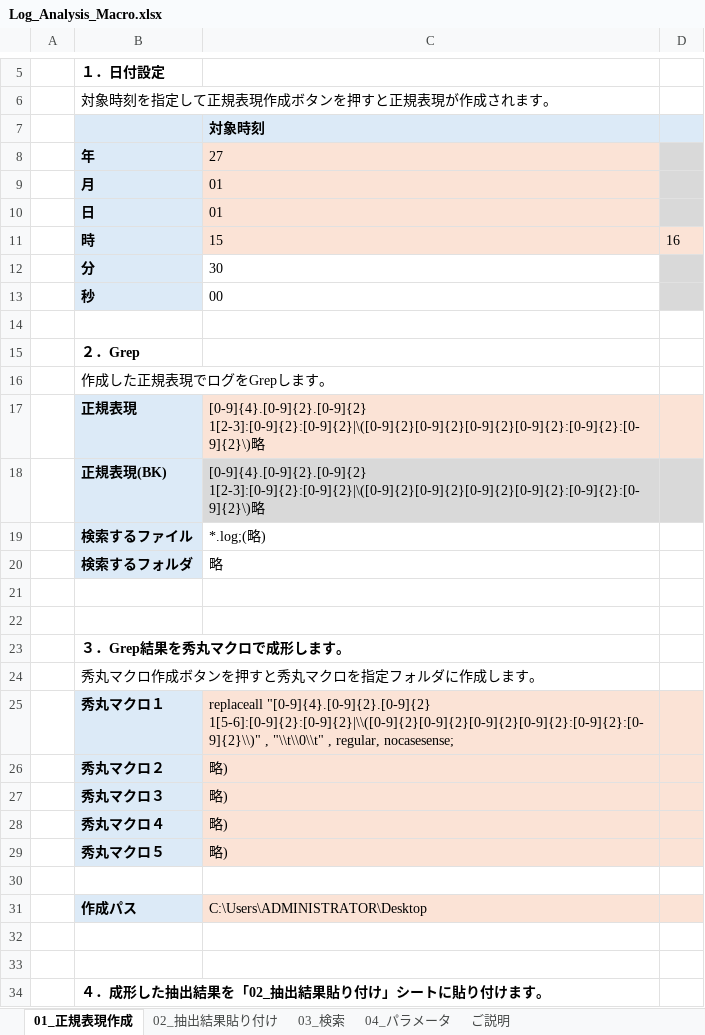
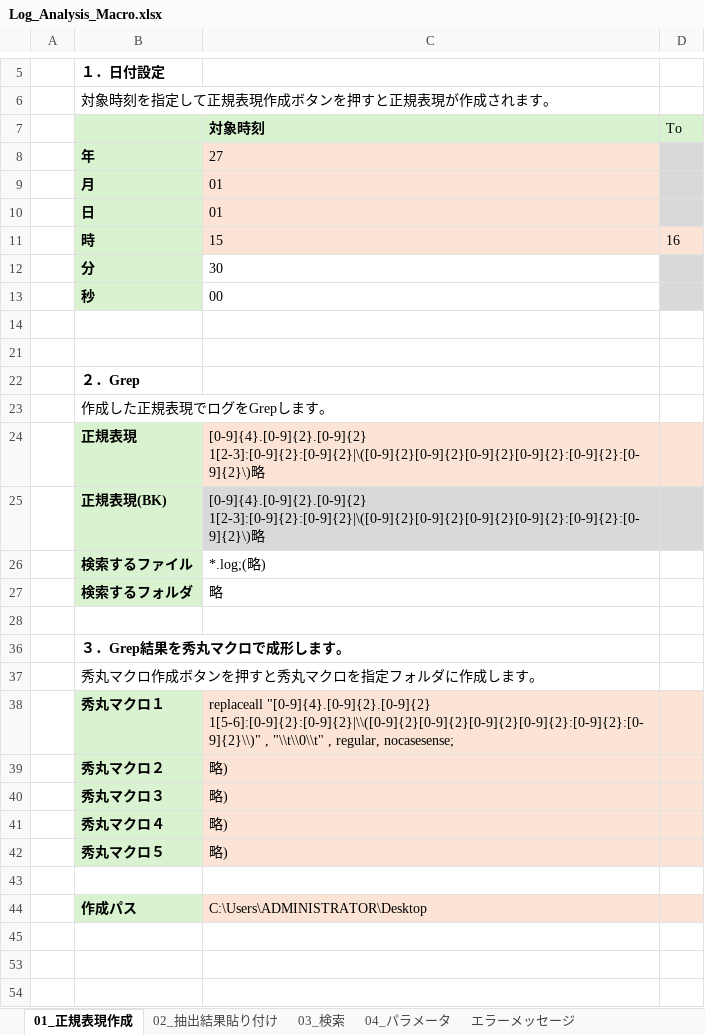
Before and after one commit to Test-Information/portfolio, an Excel workbook: 97_Mockup/Log_Analysis_Macro.xlsx, sheet 01_正規表現作成, drawn as a sheet; only a part is shown, gaps mark what is left out; the shorter side is filled out with more unchanged rows; values as stored, in another font and other column widths than the file's, no borders; charts and pictures not drawn; removed rows and columns are numbered as before the commit, all else as after; the diff covers the shown part only; the diff names each change by its address in the sheet, - before the commit and + after, or states it on an @@ line.

```diff
--- a/97_Mockup/Log_Analysis_Macro.xlsx (sheet 01_正規表現作成)
+++ b/97_Mockup/Log_Analysis_Macro.xlsx (sheet 01_正規表現作成)
-sheet tab: ご説明
+sheet tab: エラーメッセージ
-B7:D7 fill: #DCEAF7
+B7:D7 fill: #D9F2D0
-D7: (empty)
+D7: To
-B8:B13 fill: #DCEAF7
+B8:B13 fill: #D9F2D0
+row 21: (empty)
-B24:B27 fill: #DCEAF7
+B24:B27 fill: #D9F2D0
-row 21: (empty)
-B38:B42 fill: #DCEAF7
+B38:B42 fill: #D9F2D0
-B44 fill: #DCEAF7
+B44 fill: #D9F2D0
+row 45: (empty)
```
Also changed, not shown: 1 edited cell and cell formats elsewhere in this sheet, sheet 02_抽出結果貼り付け, sheet 03_検索, sheet 04_パラメータ, charts or pictures, 4 other files.
